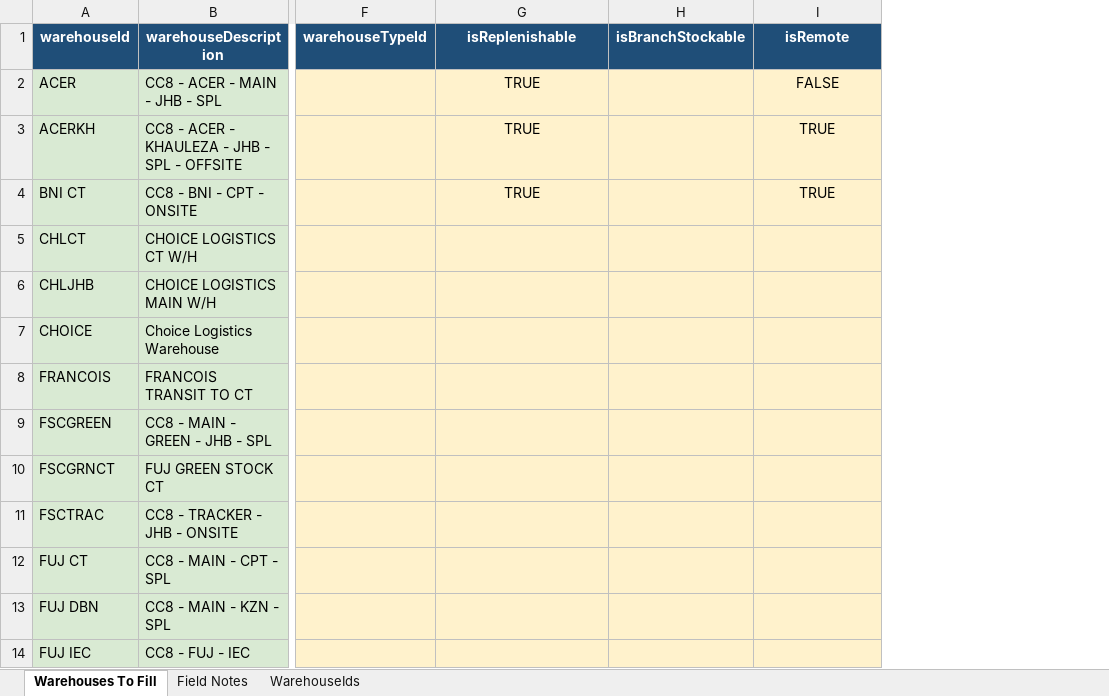
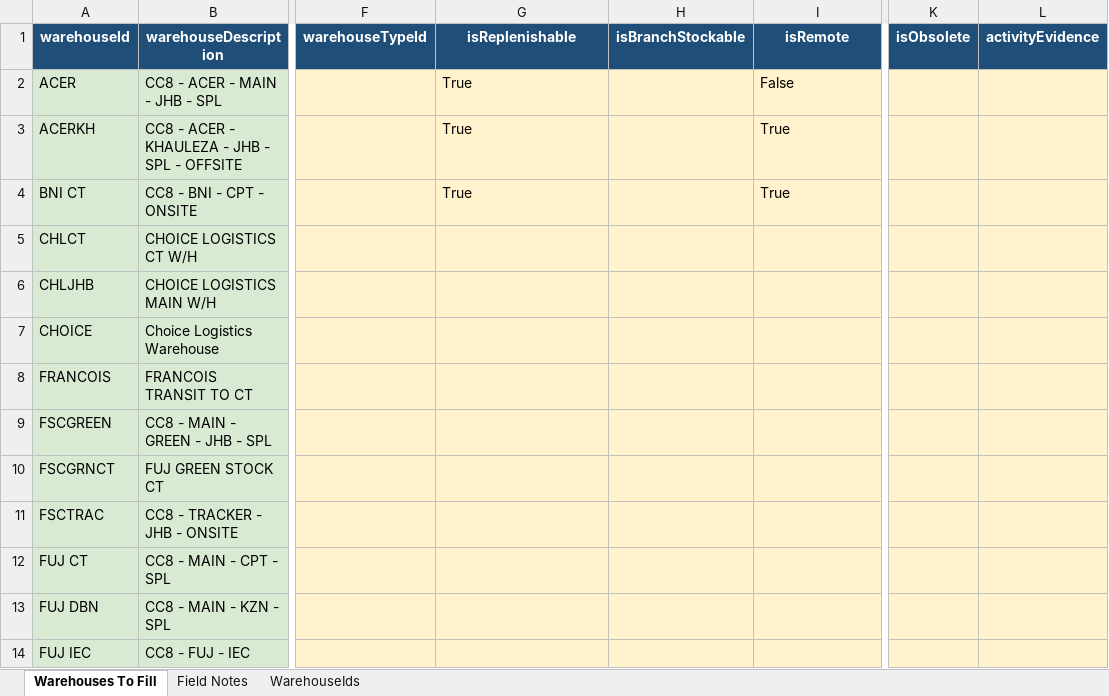
Before and after one commit to SPLChase/PlanningV2_CC8, an Excel workbook: docs/manual-fill/Warehouses_Missing_Fields_To_Fill_simple.xlsx, sheet Warehouses To Fill, drawn as a sheet; only a part is shown, gaps mark what is left out; values as stored, in another font and other column widths than the file's, no borders; the diff names each change by its address in the sheet, - before the commit and + after, or states it on an @@ line.

Commit message:
Restore warehouse fill rows for obsolete review

```diff
--- a/docs/manual-fill/Warehouses_Missing_Fields_To_Fill_simple.xlsx (sheet Warehouses To Fill)
+++ b/docs/manual-fill/Warehouses_Missing_Fields_To_Fill_simple.xlsx (sheet Warehouses To Fill)
+column K (isObsolete), empty
+column L (activityEvidence), empty
-G2:G4 (isReplenishable): TRUE
+G2:G4 (isReplenishable): True
-G2:G4 alignment: center
+G2:G4 alignment: left
-I2 (isRemote): FALSE
+I2 (isRemote): False
-I2:I4 alignment: center
+I2:I4 alignment: left
-I3:I4 (isRemote): TRUE
+I3:I4 (isRemote): True
```
Also changed, not shown: sheet Field Notes, sheet WarehouseIds, 6 other files.
